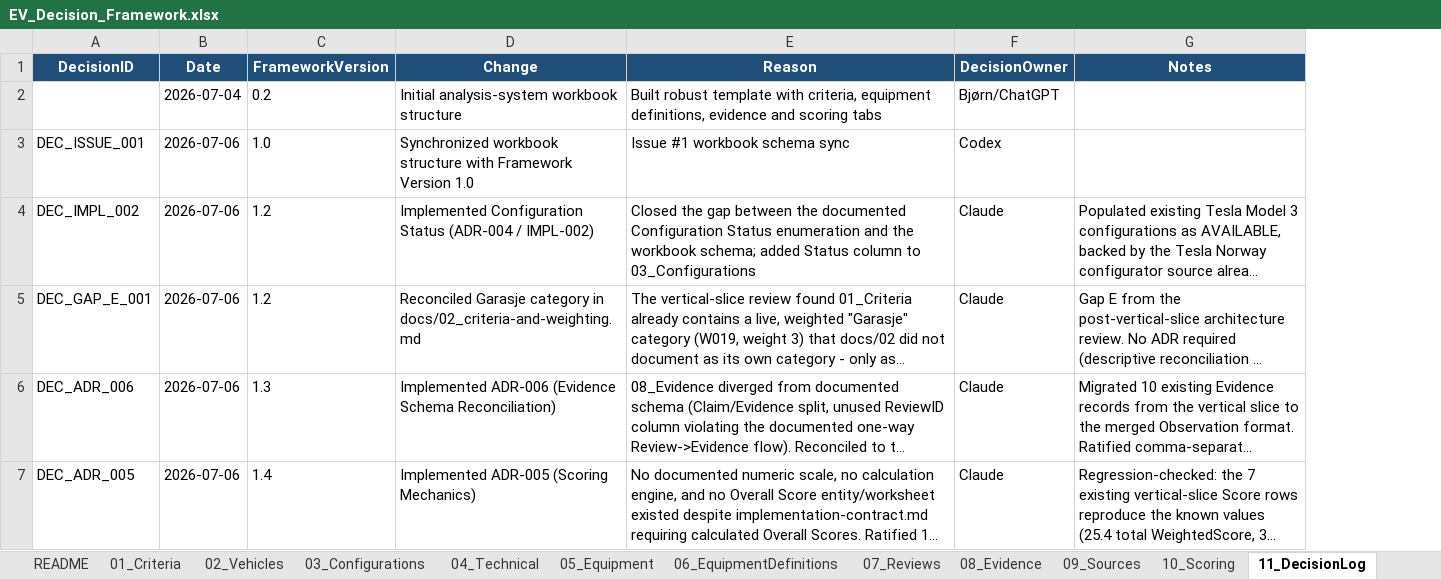
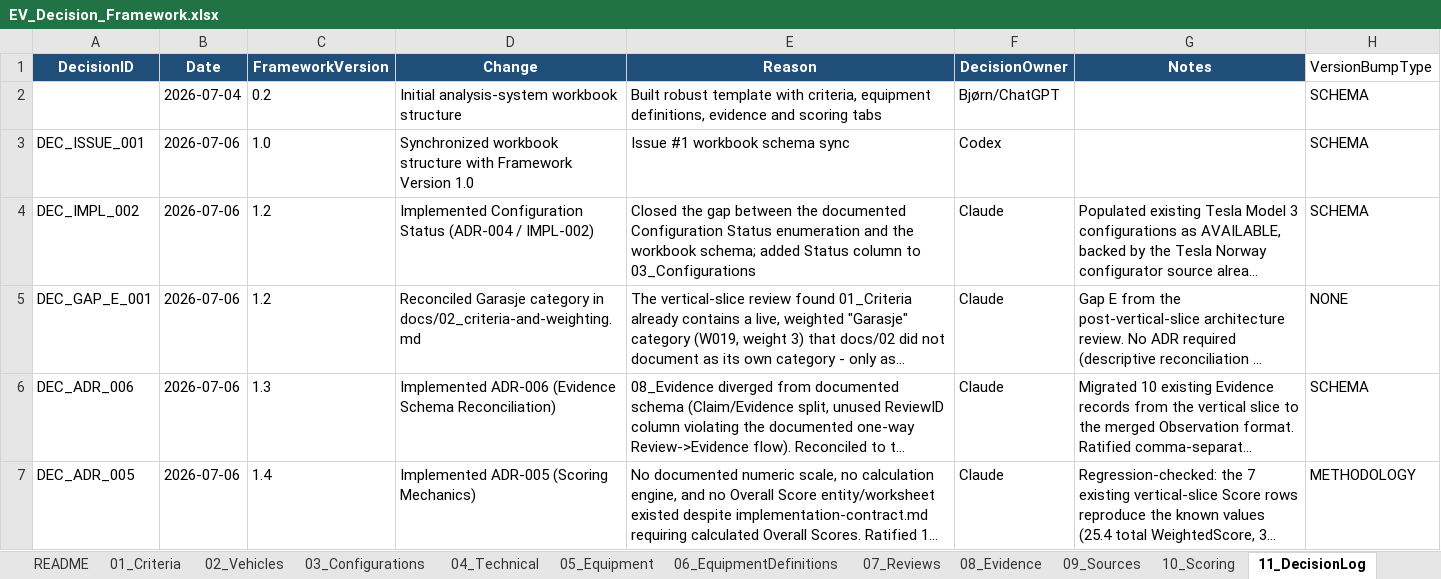
Before and after one commit to bemoy83/decision-framework, an Excel workbook: data/EV_Decision_Framework.xlsx, sheet 11_DecisionLog, drawn as a sheet; only a part is shown; long unchanged cells end in …; values as stored, in another font and other column widths than the file's, no borders; the diff covers the shown part only; the diff names each change by its address in the sheet, - before the commit and + after, or states it on an @@ line.

```diff
--- a/data/EV_Decision_Framework.xlsx (sheet 11_DecisionLog)
+++ b/data/EV_Decision_Framework.xlsx (sheet 11_DecisionLog)
+column H (VersionBumpType), rows 2-7: SCHEMA | SCHEMA | SCHEMA | NONE | SCHEMA | METHODOLOGY
```
Also changed, not shown: 1 added row elsewhere in this sheet, sheet README, 7 other files.
